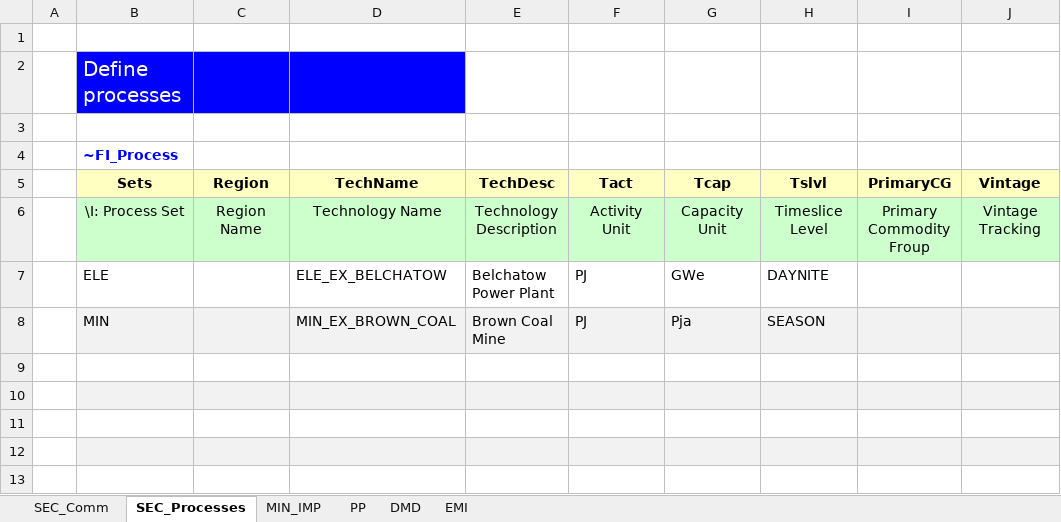
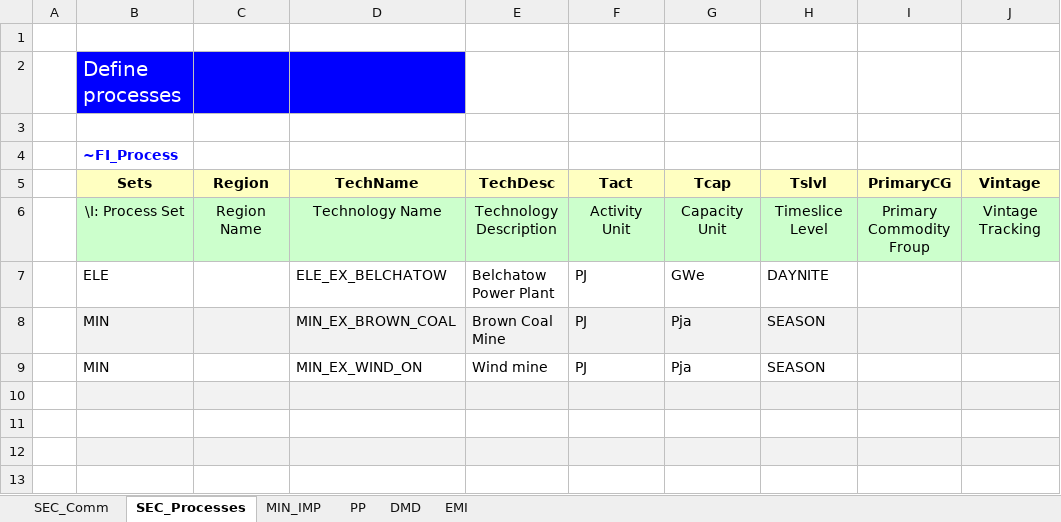
Before and after one commit to JMurz/JM, an Excel workbook: VT_Model_ALL_V01.xlsx, sheet SEC_Processes, drawn as a sheet; only a part is shown; values as stored, in another font and other column widths than the file's, no borders; the diff names each change by its address in the sheet, - before the commit and + after, or states it on an @@ line.

```diff
--- a/VT_Model_ALL_V01.xlsx (sheet SEC_Processes)
+++ b/VT_Model_ALL_V01.xlsx (sheet SEC_Processes)
-row 9: (empty)
+row 9:  | MIN |  | MIN_EX_WIND_ON | Wind mine | PJ | Pja | SEASON
```
Also changed, not shown: sheet SEC_Comm, sheet MIN_IMP.
